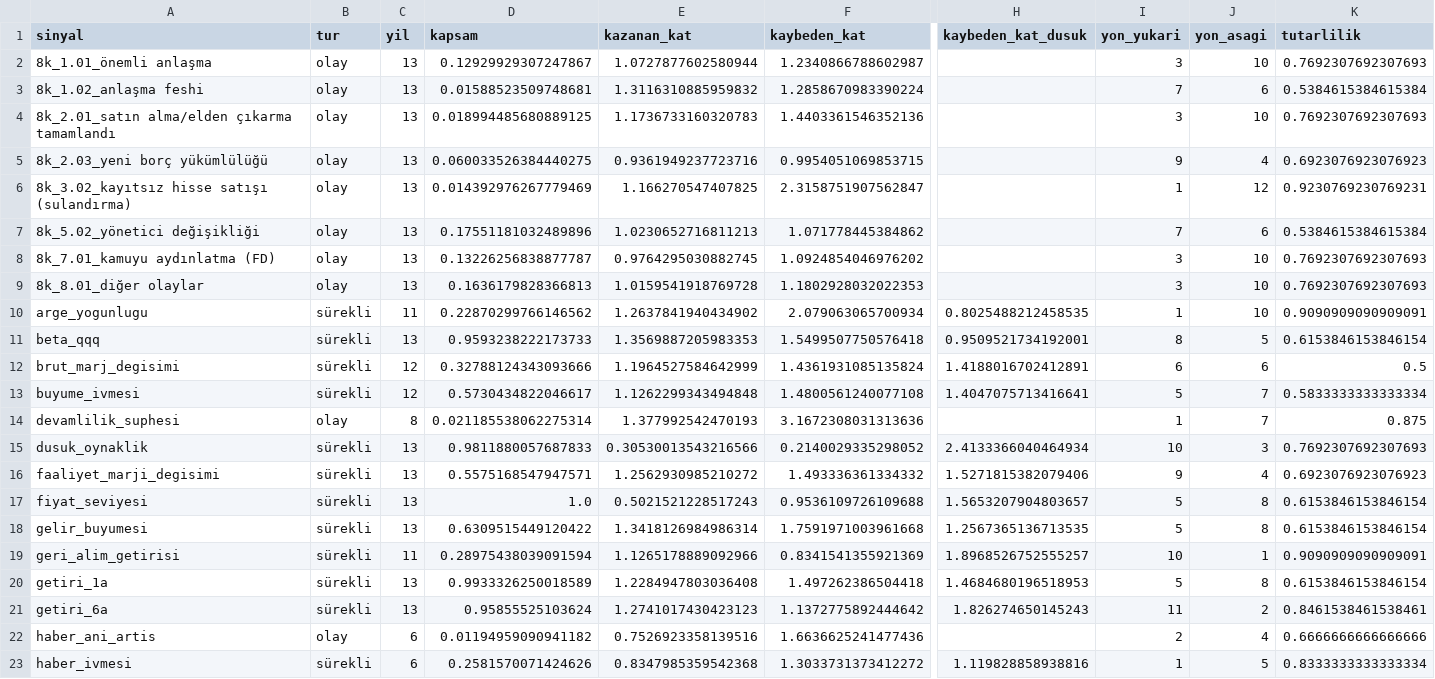
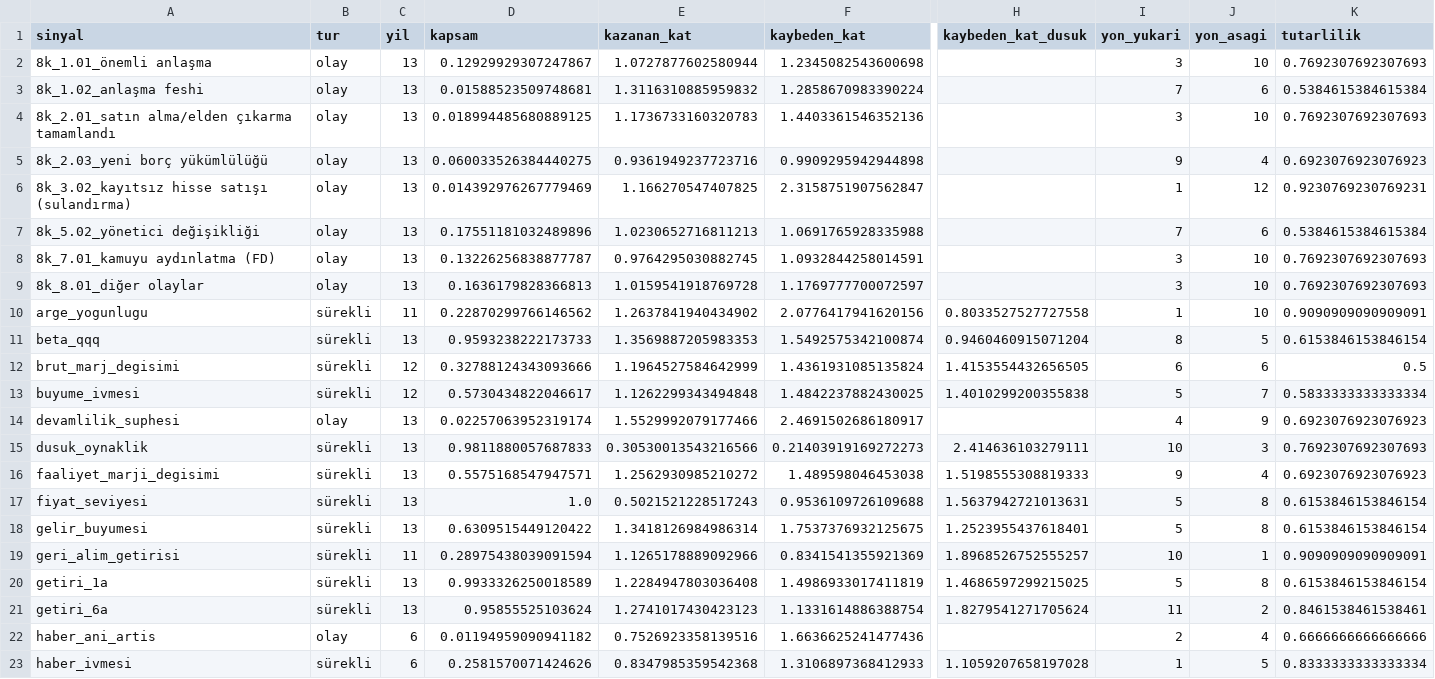
Before and after one commit to dalkilicetin/firsat-radari-v2, a CSV file: reports/geriye_bakis/yillik_sinyal_ozeti.csv, drawn as a sheet; only a part is shown, gaps mark what is left out; the diff covers the shown part only; the diff names each change by its address in the sheet, - before the commit and + after, or states it on an @@ line.

```diff
--- a/reports/geriye_bakis/yillik_sinyal_ozeti.csv
+++ b/reports/geriye_bakis/yillik_sinyal_ozeti.csv
-F2 (kaybeden_kat): 1.2340866788602987
+F2 (kaybeden_kat): 1.2345082543600698
-F5 (kaybeden_kat): 0.9954051069853715
+F5 (kaybeden_kat): 0.9909295942944898
-F7 (kaybeden_kat): 1.071778445384862
+F7 (kaybeden_kat): 1.0691765928335988
-F8 (kaybeden_kat): 1.0924854046976202
+F8 (kaybeden_kat): 1.0932844258014591
-F9 (kaybeden_kat): 1.1802928032022353
+F9 (kaybeden_kat): 1.1769777700072597
-F10 (kaybeden_kat): 2.079063065700934
+F10 (kaybeden_kat): 2.0776417941620156
-H10 (kaybeden_kat_dusuk): 0.8025488212458535
+H10 (kaybeden_kat_dusuk): 0.8033527527727558
-F11 (kaybeden_kat): 1.5499507750576418
+F11 (kaybeden_kat): 1.5492575342100874
-H11 (kaybeden_kat_dusuk): 0.9509521734192001
+H11 (kaybeden_kat_dusuk): 0.9460460915071204
-H12 (kaybeden_kat_dusuk): 1.4188016702412891
+H12 (kaybeden_kat_dusuk): 1.4153554432656505
-F13 (kaybeden_kat): 1.4800561240077108
+F13 (kaybeden_kat): 1.4842237882430025
-H13 (kaybeden_kat_dusuk): 1.4047075713416641
+H13 (kaybeden_kat_dusuk): 1.4010299200355838
-C14 (yil): 8
+C14 (yil): 13
-D14 (kapsam): 0.021185538062275314
+D14 (kapsam): 0.02257063952319174
-E14 (kazanan_kat): 1.377992542470193
+E14 (kazanan_kat): 1.5529992079177466
-F14 (kaybeden_kat): 3.1672308031313636
+F14 (kaybeden_kat): 2.4691502686180917
-I14 (yon_yukari): 1
+I14 (yon_yukari): 4
-J14 (yon_asagi): 7
+J14 (yon_asagi): 9
-K14 (tutarlilik): 0.875
+K14 (tutarlilik): 0.6923076923076923
-F15 (kaybeden_kat): 0.2140029335298052
+F15 (kaybeden_kat): 0.21403919169272273
-H15 (kaybeden_kat_dusuk): 2.4133366040464934
+H15 (kaybeden_kat_dusuk): 2.414636103279111
-F16 (kaybeden_kat): 1.493336361334332
+F16 (kaybeden_kat): 1.489598046453038
-H16 (kaybeden_kat_dusuk): 1.5271815382079406
+H16 (kaybeden_kat_dusuk): 1.5198555308819333
-H17 (kaybeden_kat_dusuk): 1.5653207904803657
+H17 (kaybeden_kat_dusuk): 1.5637942721013631
-F18 (kaybeden_kat): 1.7591971003961668
+F18 (kaybeden_kat): 1.7537376932125675
-H18 (kaybeden_kat_dusuk): 1.2567365136713535
+H18 (kaybeden_kat_dusuk): 1.2523955437618401
-F20 (kaybeden_kat): 1.497262386504418
+F20 (kaybeden_kat): 1.4986933017411819
-H20 (kaybeden_kat_dusuk): 1.4684680196518953
+H20 (kaybeden_kat_dusuk): 1.4686597299215025
-F21 (kaybeden_kat): 1.1372775892444642
+F21 (kaybeden_kat): 1.1331614886388754
-H21 (kaybeden_kat_dusuk): 1.826274650145243
+H21 (kaybeden_kat_dusuk): 1.8279541271705624
-F23 (kaybeden_kat): 1.3033731373412272
+F23 (kaybeden_kat): 1.3106897368412933
-H23 (kaybeden_kat_dusuk): 1.119828858938816
+H23 (kaybeden_kat_dusuk): 1.1059207658197028
```
Also changed, not shown: 93 edited cells elsewhere in this file, reports/geriye_bakis/yillik_sinyal_yil_yil.csv, 4 other files.
